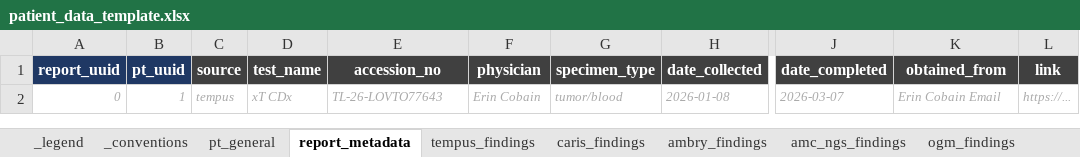
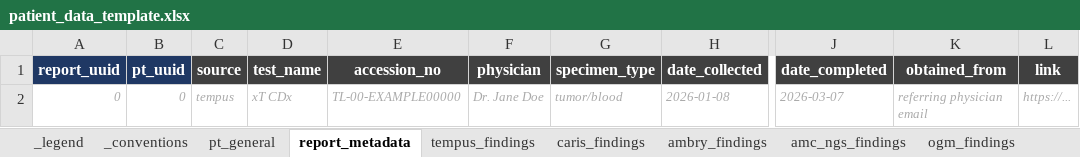
Before and after one commit to dgg-informatics/ctm-toolkit, an Excel workbook: data/raw/patient_data_template.xlsx, sheet report_metadata, drawn as a sheet; only a part is shown, gaps mark what is left out; values as stored, in another font and other column widths than the file's, no borders; the diff names each change by its address in the sheet, - before the commit and + after, or states it on an @@ line.

```diff
--- a/data/raw/patient_data_template.xlsx (sheet report_metadata)
+++ b/data/raw/patient_data_template.xlsx (sheet report_metadata)
-B2 (pt_uuid): 1
+B2 (pt_uuid): 0
-E2 (accession_no): TL-26-LOVTO77643
+E2 (accession_no): TL-00-EXAMPLE00000
-F2 (physician): Erin Cobain
+F2 (physician): Dr. Jane Doe
-K2 (obtained_from): Erin Cobain Email
+K2 (obtained_from): referring physician email
```
Also changed, not shown: sheet pt_general, sheet pml_rara_findings, sheet ambry_findings, sheet guardant360_findings, sheet ogm_findings, sheet tumor_biomarkers, 5 more sheets, 11 other files.
